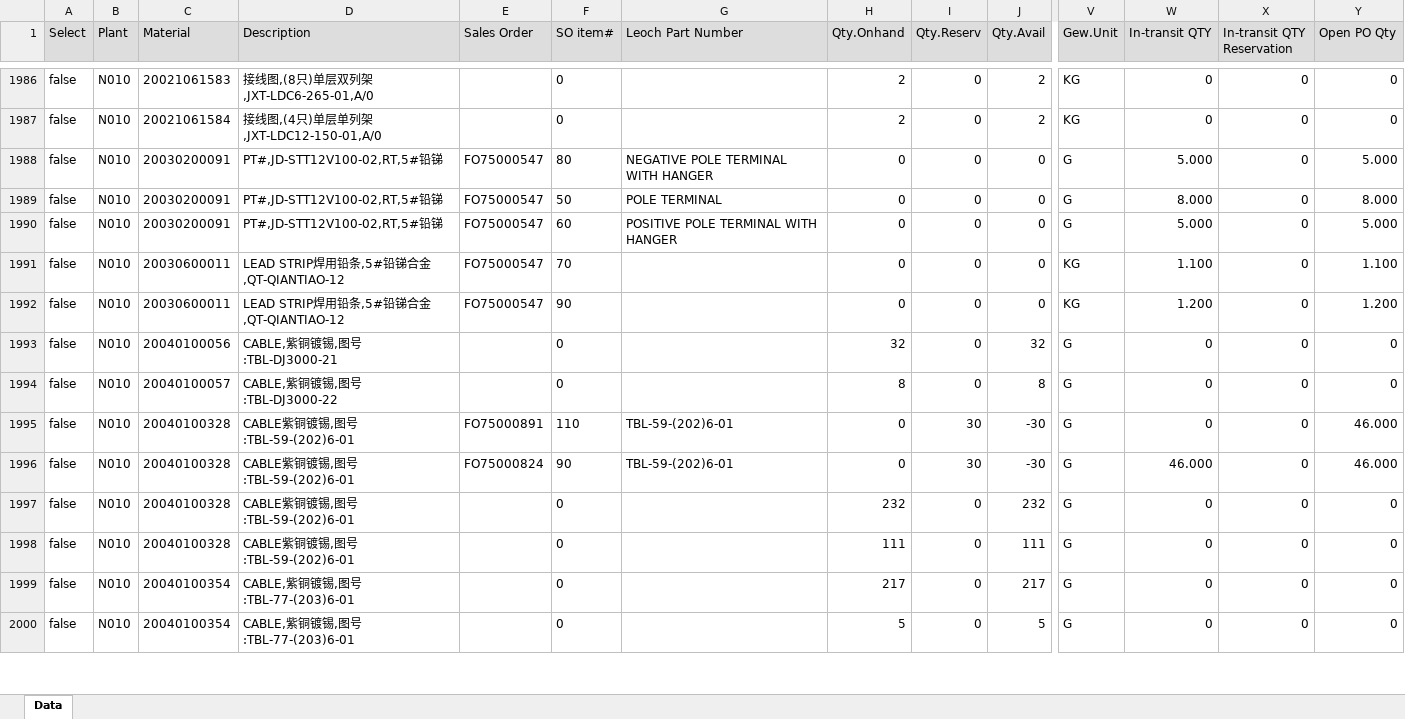
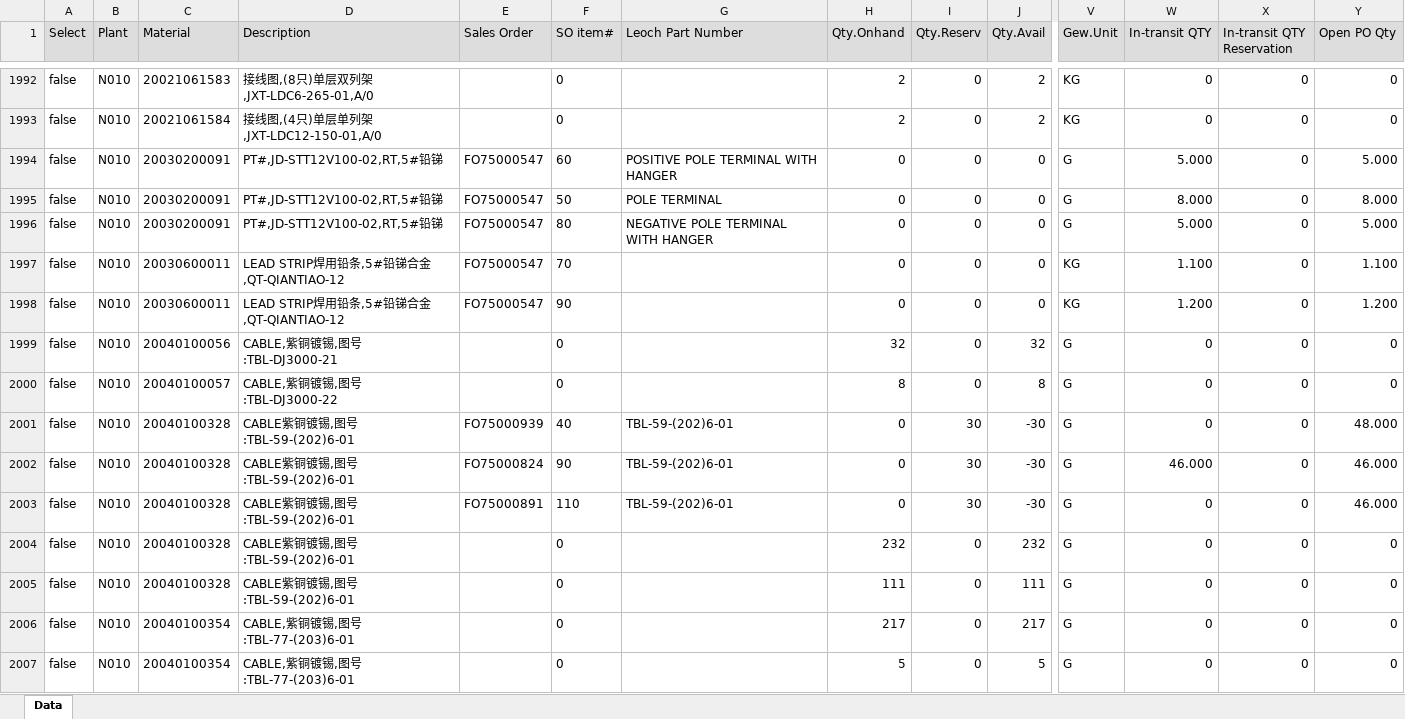
Before and after one commit to LeochBattery/Leoch-Inventory, an Excel workbook: N010.xlsx, sheet Data, drawn as a sheet; only a part is shown, gaps mark what is left out; values as stored, in another font and other column widths than the file's, no borders; addresses are those after the commit; rows hold the shown columns only; the diff covers the shown part only; the diff names each change by its address in the sheet, - before the commit and + after, or states it on an @@ line.

Commit message:
Add files via upload

```diff
--- a/N010.xlsx (sheet Data)
+++ b/N010.xlsx (sheet Data)
@@ row 1989 moved to row 1995: false @@
@@ row 1988 moved to row 1996: false @@
-E2001 (Sales Order): FO75000891
+E2001 (Sales Order): FO75000939
-F2001 (SO item#): 110
+F2001 (SO item#): 40
-Y2001 (Open PO Qty): 46.000
+Y2001 (Open PO Qty): 48.000
+row 2003: false | N010 | 20040100328 | CABLE紫铜镀锡,图号:TBL-59-(202)6-01 | FO75000891 | 110 | TBL-59-(202)6-01 | 0 | 30 | -30 | G | 0 | 0 | 46.000
```
Also changed, not shown: 21 added rows, 14 removed rows, 783 moved rows and 188 edited cells elsewhere in this sheet.
